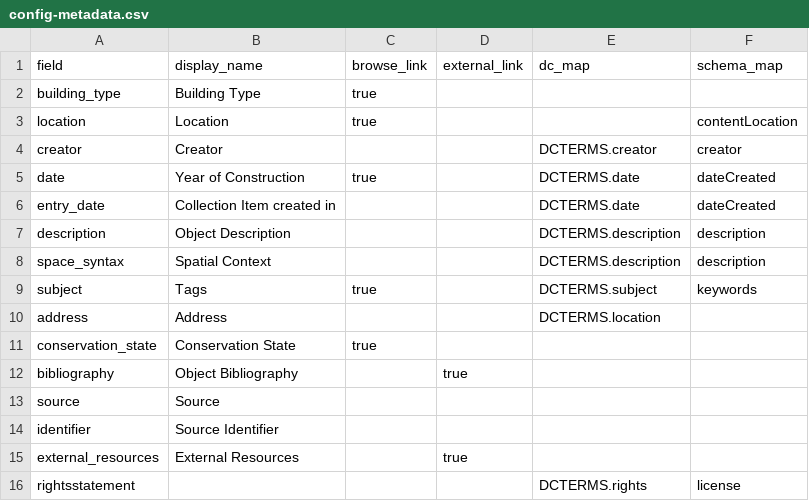
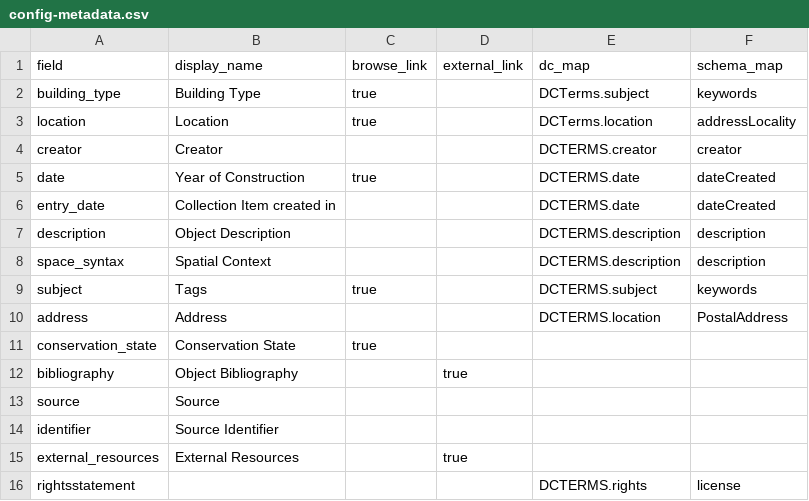
Before and after one commit to mtwente/maxvogt, a CSV file: _data/config-metadata.csv, drawn as a sheet.

Commit message:
fix: add schema_map values

```diff
--- a/_data/config-metadata.csv
+++ b/_data/config-metadata.csv
@@ -1,4 +1,4 @@
 field,display_name,browse_link,external_link,dc_map,schema_map
-building_type,Building Type,true,,,
-location,Location,true,,,contentLocation
+building_type,Building Type,true,,DCTerms.subject,keywords
+location,Location,true,,DCTerms.location,addressLocality
 creator,Creator,,,DCTERMS.creator,creator
@@ -9,3 +9,3 @@ space_syntax,Spatial Context,,,DCTERMS.description,description
 subject,Tags,true,,DCTERMS.subject,keywords
-address,Address,,,DCTERMS.location,
+address,Address,,,DCTERMS.location,PostalAddress
 conservation_state,Conservation State,true,,,
```
